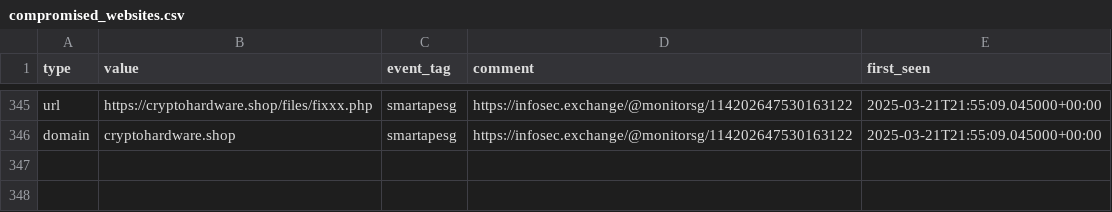
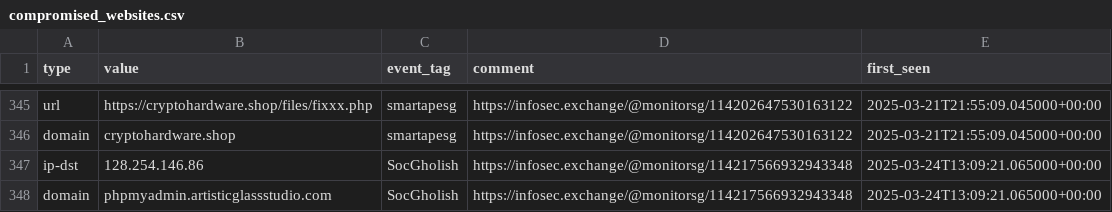
Before and after one commit to Gusty-Dusty/compromised_feeds, a CSV file: 30_days/compromised_websites.csv, drawn as a sheet; only a part is shown, gaps mark what is left out.

```diff
--- a/30_days/compromised_websites.csv
+++ b/30_days/compromised_websites.csv
@@ -346 +346,3 @@ type,value,event_tag,comment,first_seen
 "domain","cryptohardware.shop","smartapesg","https://infosec.exchange/@monitorsg/114202647530163122","2025-03-21T21:55:09.045000+00:00"
+"ip-dst","128.254.146.86","SocGholish","https://infosec.exchange/@monitorsg/114217566932943348","2025-03-24T13:09:21.065000+00:00"
+"domain","phpmyadmin.artisticglassstudio.com","SocGholish","https://infosec.exchange/@monitorsg/114217566932943348","2025-03-24T13:09:21.065000+00:00"
```
Also changed, not shown: 7_days/compromised_websites.csv, 6 other files.
